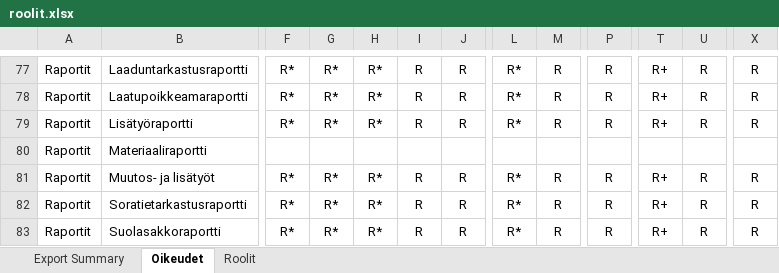
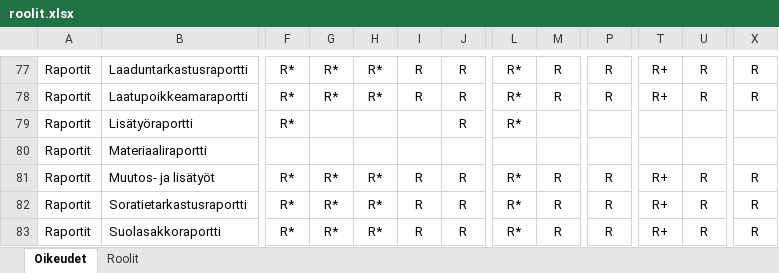
Before and after one commit to finnishtransportagency/harja, an Excel workbook: resources/roolit.xlsx, sheet Oikeudet, drawn as a sheet; only a part is shown, gaps mark what is left out; values as stored, in another font and other column widths than the file's, no borders; charts and pictures not drawn; the diff names each change by its address in the sheet, - before the commit and + after, or states it on an @@ line.

Commit message:
Lisätyöraportin oikeudet

```diff
--- a/resources/roolit.xlsx (sheet Oikeudet)
+++ b/resources/roolit.xlsx (sheet Oikeudet)
-sheet tab: Export Summary
-G79: R*
+G79: (empty)
-H79: R*
+H79: (empty)
-I79: R
+I79: (empty)
-M79: R
+M79: (empty)
-P79: R
+P79: (empty)
-T79: R+
+T79: (empty)
-U79: R
+U79: (empty)
-X79: R
+X79: (empty)
```
Also changed, not shown: charts or pictures, 1 other file.
